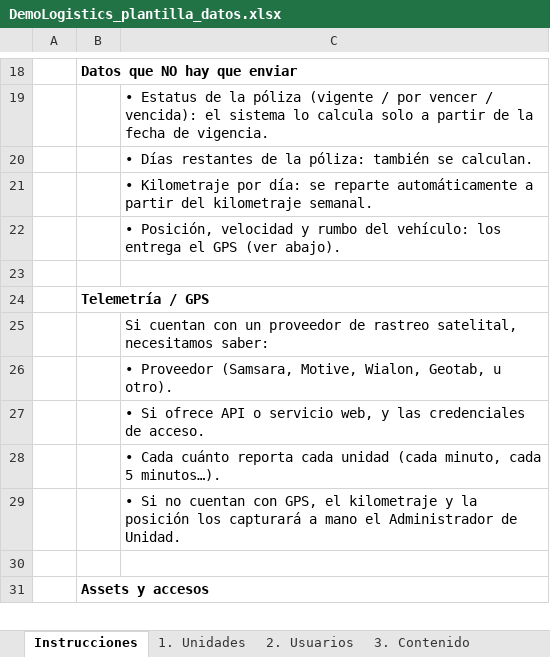
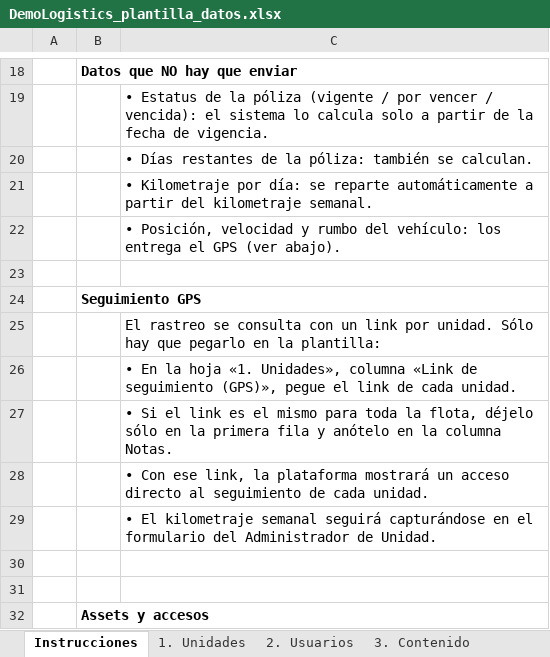
Before and after one commit to cocorillaaa/drivemid, an Excel workbook: docs/captura-datos/DemoLogistics_plantilla_datos.xlsx, sheet Instrucciones, drawn as a sheet; only a part is shown, gaps mark what is left out; values as stored, in another font and other column widths than the file's, no borders; the diff names each change by its address in the sheet, - before the commit and + after, or states it on an @@ line.

Commit message:
docs(datos): el seguimiento GPS llega como link por unidad, no por API

```diff
--- a/docs/captura-datos/DemoLogistics_plantilla_datos.xlsx (sheet Instrucciones)
+++ b/docs/captura-datos/DemoLogistics_plantilla_datos.xlsx (sheet Instrucciones)
-B24: Telemetría / GPS
+B24: Seguimiento GPS
-C25: Si cuentan con un proveedor de rastreo satelital, necesitamos saber:
+C25: El rastreo se consulta con un link por unidad. Sólo hay que pegarlo en la plantilla:
-C26: • Proveedor (Samsara, Motive, Wialon, Geotab, u otro).
+C26: • En la hoja «1. Unidades», columna «Link de seguimiento (GPS)», pegue el link de cada unidad.
-C27: • Si ofrece API o servicio web, y las credenciales de acceso.
+C27: • Si el link es el mismo para toda la flota, déjelo sólo en la primera fila y anótelo en la columna Notas.
-C28: • Cada cuánto reporta cada unidad (cada minuto, cada 5 minutos…).
+C28: • Con ese link, la plataforma mostrará un acceso directo al seguimiento de cada unidad.
-C29: • Si no cuentan con GPS, el kilometraje y la posición los capturará a mano el Administrador de…
+C29: • El kilometraje semanal seguirá capturándose en el formulario del Administrador de…
+row 30: (empty)
```
Also changed, not shown: sheet 1. Unidades, 1 other file.
